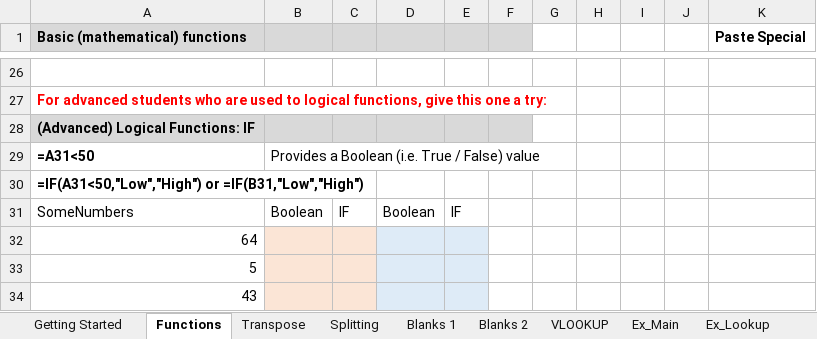
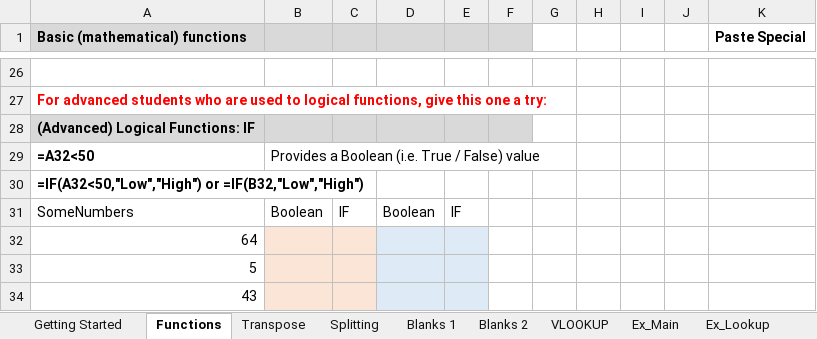
Before and after one commit to UNC-Libraries-data/Excel, an Excel workbook: Excel_Workshop.xlsx, sheet Functions, drawn as a sheet; only a part is shown, gaps mark what is left out; values as stored, in another font and other column widths than the file's, no borders; the diff names each change by its address in the sheet, - before the commit and + after, or states it on an @@ line.

Commit message:
corrected references in xlsx

```diff
--- a/Excel_Workshop.xlsx (sheet Functions)
+++ b/Excel_Workshop.xlsx (sheet Functions)
-A29 (Basic (mathematical) functions): =A31<50
+A29 (Basic (mathematical) functions): =A32<50
-A30 (Basic (mathematical) functions): =IF(A31<50,"Low","High") or =IF(B31,"Low","High")
+A30 (Basic (mathematical) functions): =IF(A32<50,"Low","High") or =IF(B32,"Low","High")
```
